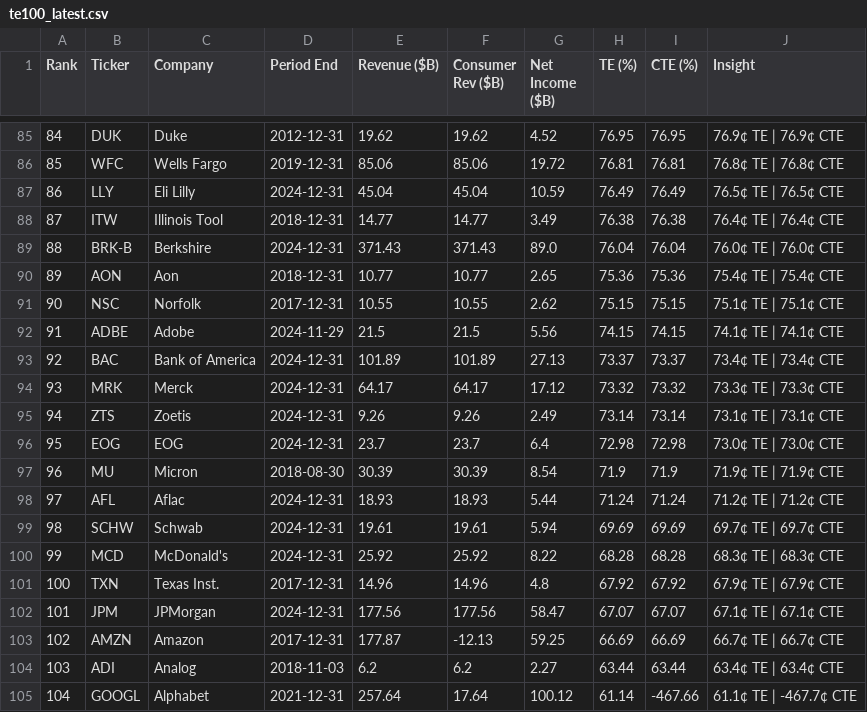
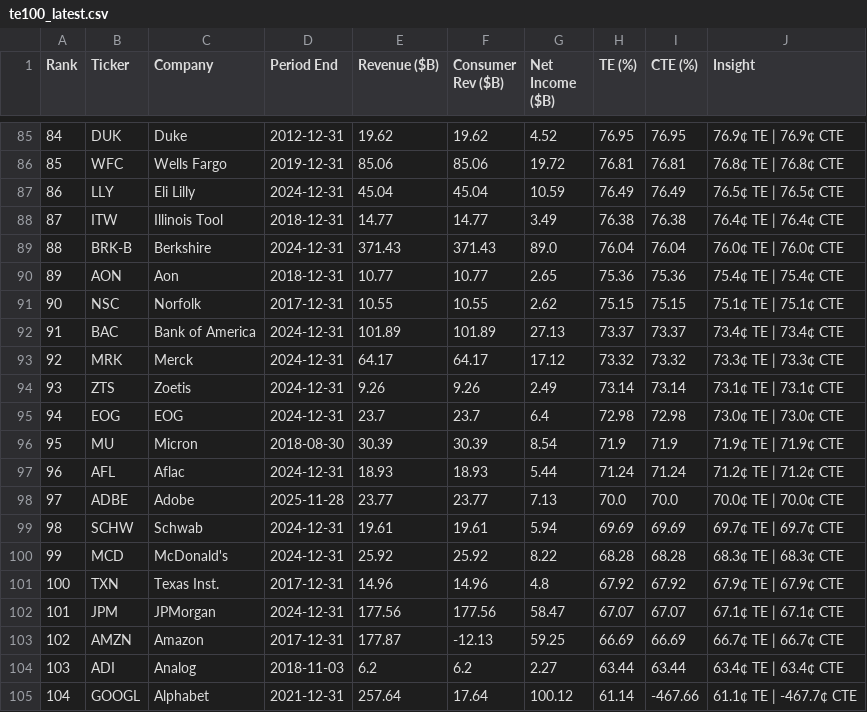
Before and after one commit to PhotodiodeAstronomy/te100-index, a CSV file: docs/te100_latest.csv, drawn as a sheet; only a part is shown, gaps mark what is left out; removed rows and columns are numbered as before the commit, all else as after; the diff names each change by its address in the sheet, - before the commit and + after, or states it on an @@ line.

```diff
--- a/docs/te100_latest.csv
+++ b/docs/te100_latest.csv
-row 92: 91 | ADBE | Adobe | 2024-11-29 | 21.5 | 21.5 | 5.56 | 74.15 | 74.15 | 74.1¢ TE | 74.1¢ CTE
@@ column A (Rank) renumbered between rows 92 and 97 @@
+row 98: 97 | ADBE | Adobe | 2025-11-28 | 23.77 | 23.77 | 7.13 | 70.0 | 70.0 | 70.0¢ TE | 70.0¢ CTE
```
Also changed, not shown: 1 other file.
